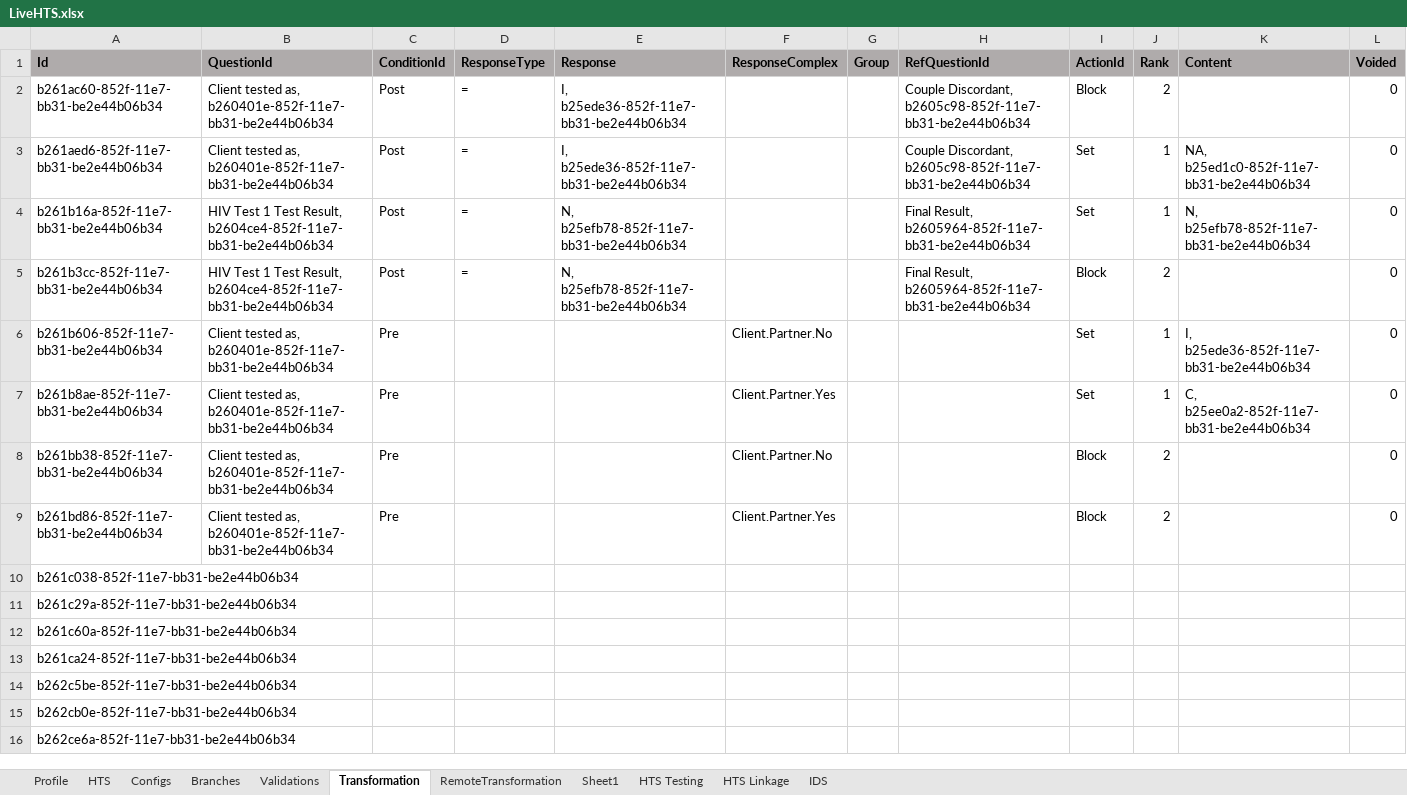
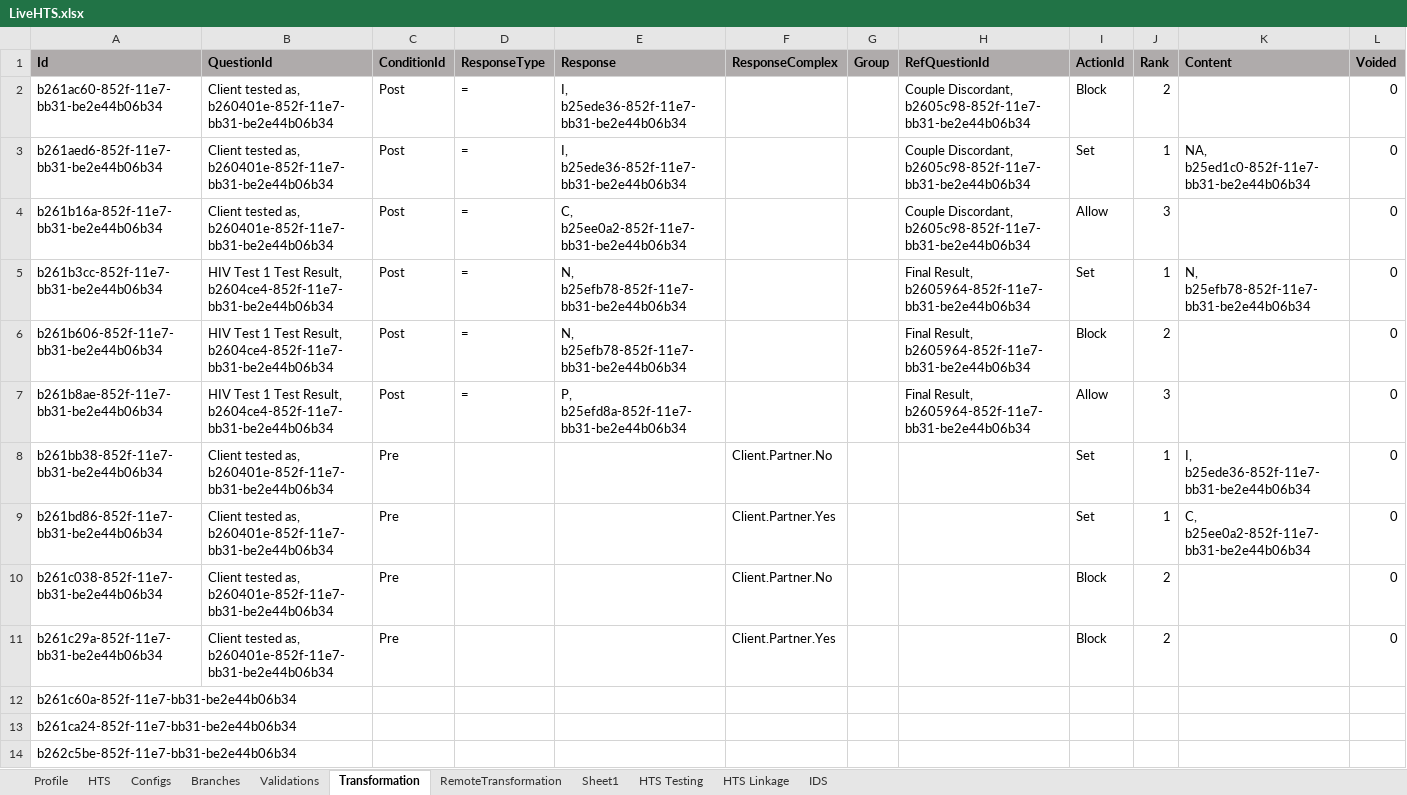
Before and after one commit to palladiumkenya/afyamobile, an Excel workbook: Template/LiveHTS.xlsx, sheet Transformation, drawn as a sheet; only a part is shown; the shorter side is filled out with more unchanged rows; values as stored, in another font and other column widths than the file's, no borders; removed rows and columns are numbered as before the commit, all else as after; the diff names each change by its address in the sheet, - before the commit and + after, or states it on an @@ line.

Commit message:
added post condition set and block

```diff
--- a/Template/LiveHTS.xlsx (sheet Transformation)
+++ b/Template/LiveHTS.xlsx (sheet Transformation)
-B4 (QuestionId): HIV Test 1 Test Result, b2604ce4-852f-11e7-bb31-be2e44b06b34
+B4 (QuestionId): Client tested as, b260401e-852f-11e7-bb31-be2e44b06b34
-E4 (Response): N, b25efb78-852f-11e7-bb31-be2e44b06b34
+E4 (Response): C, b25ee0a2-852f-11e7-bb31-be2e44b06b34
-H4 (RefQuestionId): Final Result, b2605964-852f-11e7-bb31-be2e44b06b34
+H4 (RefQuestionId): Couple Discordant, b2605c98-852f-11e7-bb31-be2e44b06b34
-I4 (ActionId): Set
+I4 (ActionId): Allow
-J4 (Rank): 1
+J4 (Rank): 3
-K4 (Content): N, b25efb78-852f-11e7-bb31-be2e44b06b34
+K4 (Content): (empty)
-I5 (ActionId): Block
+I5 (ActionId): Set
-J5 (Rank): 2
+J5 (Rank): 1
-K5 (Content): (empty)
+K5 (Content): N, b25efb78-852f-11e7-bb31-be2e44b06b34
+row 6: b261b606-852f-11e7-bb31-be2e44b06b34 | HIV Test 1 Test Result, b2604ce4-852f-11e7-bb31-be2e44b06b34 | Post | = | N, b25efb78-852f-11e7-bb31-be2e44b06b34 |  |  | Final Result, b2605964-852f-11e7-bb31-be2e44b06b34 | Block | 2 |  | 0
+row 7: b261b8ae-852f-11e7-bb31-be2e44b06b34 | HIV Test 1 Test Result, b2604ce4-852f-11e7-bb31-be2e44b06b34 | Post | = | P, b25efd8a-852f-11e7-bb31-be2e44b06b34 |  |  | Final Result, b2605964-852f-11e7-bb31-be2e44b06b34 | Allow | 3 |  | 0
-A8 (Id): b261b606-852f-11e7-bb31-be2e44b06b34
+A8 (Id): b261bb38-852f-11e7-bb31-be2e44b06b34
-A9 (Id): b261b8ae-852f-11e7-bb31-be2e44b06b34
+A9 (Id): b261bd86-852f-11e7-bb31-be2e44b06b34
-A10 (Id): b261bb38-852f-11e7-bb31-be2e44b06b34
+A10 (Id): b261c038-852f-11e7-bb31-be2e44b06b34
-A11 (Id): b261bd86-852f-11e7-bb31-be2e44b06b34
+A11 (Id): b261c29a-852f-11e7-bb31-be2e44b06b34
-row 10: b261c038-852f-11e7-bb31-be2e44b06b34
-row 11: b261c29a-852f-11e7-bb31-be2e44b06b34
```
Also changed, not shown: 3 other files.
